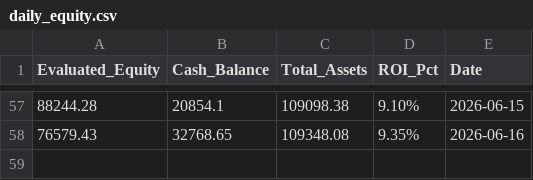
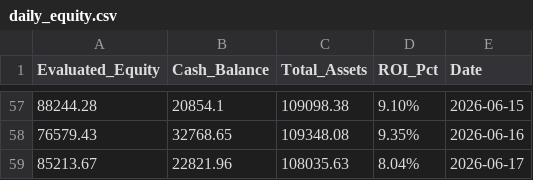
Before and after one commit to RayD-123/micro-quant-simulator, a CSV file: daily_equity.csv, drawn as a sheet; only a part is shown, gaps mark what is left out.

```diff
--- a/daily_equity.csv
+++ b/daily_equity.csv
@@ -58 +58,2 @@ Evaluated_Equity,Cash_Balance,Total_Assets,ROI_Pct,Date
 76579.43,32768.65,109348.08,9.35%,2026-06-16
+85213.67,22821.96,108035.63,8.04%,2026-06-17
```
Also changed, not shown: history_database/ledger_2026_06.csv, 3 other files.
